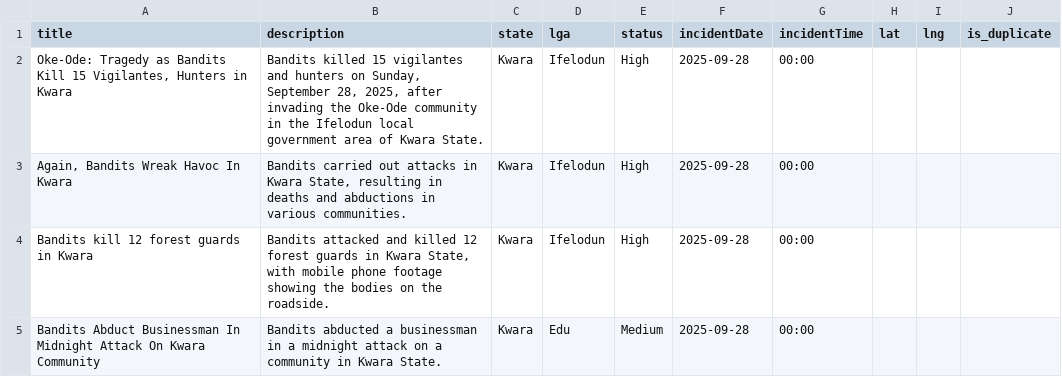
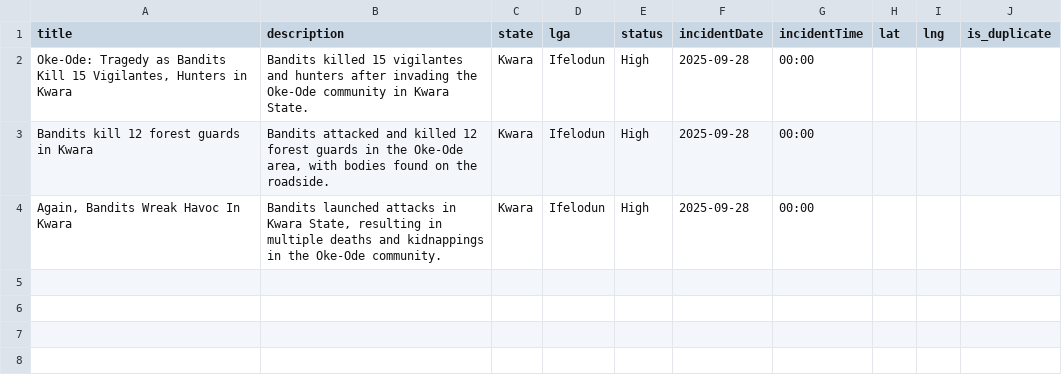
Before and after one commit to pithun/Frontend-and-Backend, a CSV file: news_data/2025-09/20250929_00.csv, drawn as a sheet.

```diff
--- a/news_data/2025-09/20250929_00.csv
+++ b/news_data/2025-09/20250929_00.csv
@@ -1,5 +1,4 @@
 title,description,state,lga,status,incidentDate,incidentTime,lat,lng,is_duplicate
-"Oke-Ode: Tragedy as Bandits Kill 15 Vigilantes, Hunters in Kwara","Bandits killed 15 vigilantes and hunters on Sunday, September 28, 2025, after invading the Oke-Ode community in the Ifelodun local government area of Kwara State.",Kwara,Ifelodun,High,2025-09-28,00:00,,,
-"Again, Bandits Wreak Havoc In Kwara","Bandits carried out attacks in Kwara State, resulting in deaths and abductions in various communities.",Kwara,Ifelodun,High,2025-09-28,00:00,,,
-Bandits kill 12 forest guards in Kwara,"Bandits attacked and killed 12 forest guards in Kwara State, with mobile phone footage showing the bodies on the roadside.",Kwara,Ifelodun,High,2025-09-28,00:00,,,
-Bandits Abduct Businessman In Midnight Attack On Kwara Community,Bandits abducted a businessman in a midnight attack on a community in Kwara State.,Kwara,Edu,Medium,2025-09-28,00:00,,,
+"Oke-Ode: Tragedy as Bandits Kill 15 Vigilantes, Hunters in Kwara",Bandits killed 15 vigilantes and hunters after invading the Oke-Ode community in Kwara State.,Kwara,Ifelodun,High,2025-09-28,00:00,,,
+Bandits kill 12 forest guards in Kwara,"Bandits attacked and killed 12 forest guards in the Oke-Ode area, with bodies found on the roadside.",Kwara,Ifelodun,High,2025-09-28,00:00,,,
+"Again, Bandits Wreak Havoc In Kwara","Bandits launched attacks in Kwara State, resulting in multiple deaths and kidnappings in the Oke-Ode community.",Kwara,Ifelodun,High,2025-09-28,00:00,,,
```
